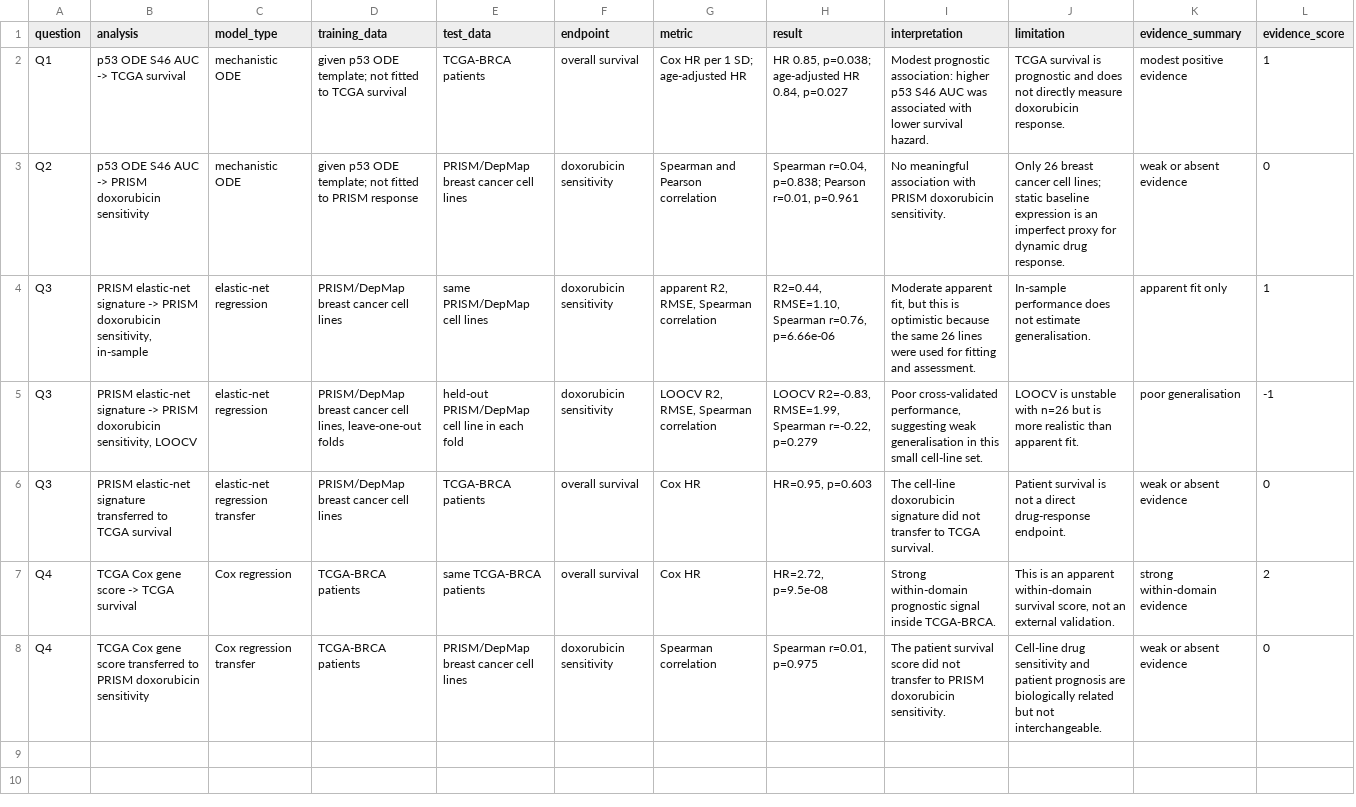
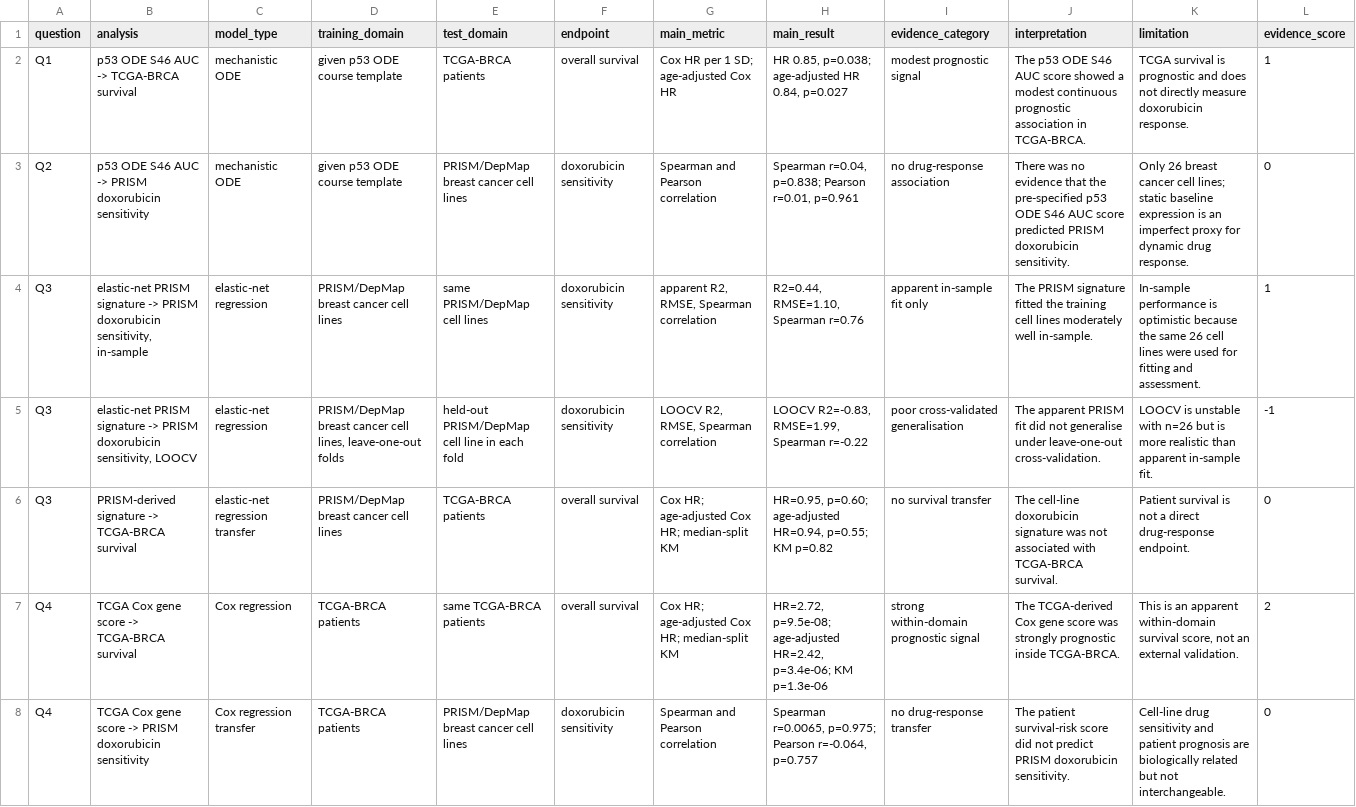
Before and after one commit to Lifework-Health/TCGA-BRCA_pers_med, a CSV file: tables/q5_model_comparison_summary.csv, drawn as a sheet; removed rows and columns are numbered as before the commit, all else as after; the diff names each change by its address in the sheet, - before the commit and + after, or states it on an @@ line.

Commit message:
Refine Q5 model comparison table and figure

```diff
--- a/tables/q5_model_comparison_summary.csv
+++ b/tables/q5_model_comparison_summary.csv
+column I (evidence_category), rows 2-8: modest prognostic signal | no drug-response association | apparent in-sample fit only | poor cross-validated generalisation | no survival transfer | strong within-domain prognostic signal | no drug-response transfer
-column K (evidence_summary), rows 2-8: modest positive evidence | weak or absent evidence | apparent fit only | poor generalisation | weak or absent evidence | strong within-domain evidence | weak or absent evidence
-D1: training_data
+D1: training_domain
-E1: test_data
+E1: test_domain
-G1: metric
+G1: main_metric
-H1: result
+H1: main_result
-B2 (analysis): p53 ODE S46 AUC -> TCGA survival
+B2 (analysis): p53 ODE S46 AUC -> TCGA-BRCA survival
-D2 (training_domain): given p53 ODE template; not fitted to TCGA survival
+D2 (training_domain): given p53 ODE course template
-G2 (main_metric): Cox HR per 1 SD; age-adjusted HR
+G2 (main_metric): Cox HR per 1 SD; age-adjusted Cox HR
-J2 (interpretation): Modest prognostic association: higher p53 S46 AUC was associated with lower survival hazard.
+J2 (interpretation): The p53 ODE S46 AUC score showed a modest continuous prognostic association in TCGA-BRCA.
-D3 (training_domain): given p53 ODE template; not fitted to PRISM response
+D3 (training_domain): given p53 ODE course template
-J3 (interpretation): No meaningful association with PRISM doxorubicin…
+J3 (interpretation): There was no evidence that the pre-specified p53 ODE S46 AUC score predicted PRISM doxorubicin…
-B4 (analysis): PRISM elastic-net signature ->…
+B4 (analysis): elastic-net PRISM signature ->…
-H4 (main_result): R2=0.44, RMSE=1.10, Spearman r=0.76, p=6.66e-06
+H4 (main_result): R2=0.44, RMSE=1.10, Spearman r=0.76
-J4 (interpretation): Moderate apparent fit, but this is optimistic because the same 26 lines were used for fitting and assessment.
+J4 (interpretation): The PRISM signature fitted the training cell lines moderately well in-sample.
-K4 (limitation): In-sample performance does not estimate generalisation.
+K4 (limitation): In-sample performance is optimistic because the same 26 cell lines were used for fitting and assessment.
-B5 (analysis): PRISM elastic-net signature ->…
+B5 (analysis): elastic-net PRISM signature ->…
-H5 (main_result): …RMSE=1.99, Spearman r=-0.22, p=0.279
+H5 (main_result): …RMSE=1.99, Spearman r=-0.22
-J5 (interpretation): Poor cross-validated performance, suggesting weak generalisation in this small cell-line set.
+J5 (interpretation): The apparent PRISM fit did not generalise under leave-one-out cross-validation.
-K5 (limitation): …than apparent fit.
+K5 (limitation): …than apparent in-sample fit.
-B6 (analysis): PRISM elastic-net signature transferred to TCGA survival
+B6 (analysis): PRISM-derived signature -> TCGA-BRCA survival
-G6:G7 (main_metric): Cox HR
+G6:G7 (main_metric): Cox HR; age-adjusted Cox HR; median-split KM
-H6 (main_result): HR=0.95, p=0.603
+H6 (main_result): HR=0.95, p=0.60; age-adjusted HR=0.94, p=0.55; KM p=0.82
-J6 (interpretation): …doxorubicin signature did not transfer to TCGA survival.
+J6 (interpretation): …doxorubicin signature was not associated with TCGA-BRCA survival.
-B7 (analysis): TCGA Cox gene score -> TCGA survival
+B7 (analysis): TCGA Cox gene score -> TCGA-BRCA survival
-H7 (main_result): HR=2.72, p=9.5e-08
+H7 (main_result): HR=2.72, p=9.5e-08; age-adjusted HR=2.42, p=3.4e-06; KM p=1.3e-06
-J7 (interpretation): Strong within-domain prognostic signal inside TCGA-BRCA.
+J7 (interpretation): The TCGA-derived Cox gene score was strongly prognostic inside TCGA-BRCA.
-B8 (analysis): …gene score transferred to PRISM doxorubicin…
+B8 (analysis): …gene score -> PRISM doxorubicin…
-G8 (main_metric): Spearman correlation
+G8 (main_metric): Spearman and Pearson correlation
-H8 (main_result): Spearman r=0.01, p=0.975
+H8 (main_result): Spearman r=0.0065, p=0.975; Pearson r=-0.064, p=0.757
-J8 (interpretation): The patient survival score did not transfer to PRISM doxorubicin…
+J8 (interpretation): The patient survival-risk score did not predict PRISM doxorubicin…
```
Also changed, not shown: 3 other files.
